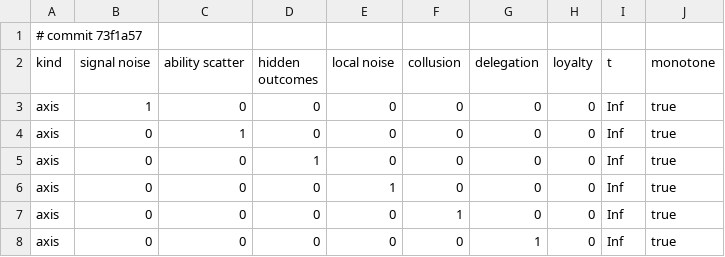
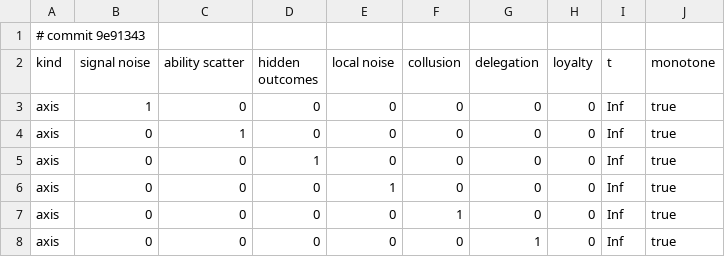
Before and after one commit to nesquarx/Benefuture, a CSV file: sim/battery/results/governance.csv, drawn as a sheet; only a part is shown.

```diff
--- a/sim/battery/results/governance.csv
+++ b/sim/battery/results/governance.csv
@@ -1,2 +1,2 @@
-# commit 73f1a57
+# commit 9e91343
 kind,signal noise,ability scatter,hidden outcomes,local noise,collusion,delegation,loyalty,t,monotone
```
Also changed, not shown: 1 other file.
